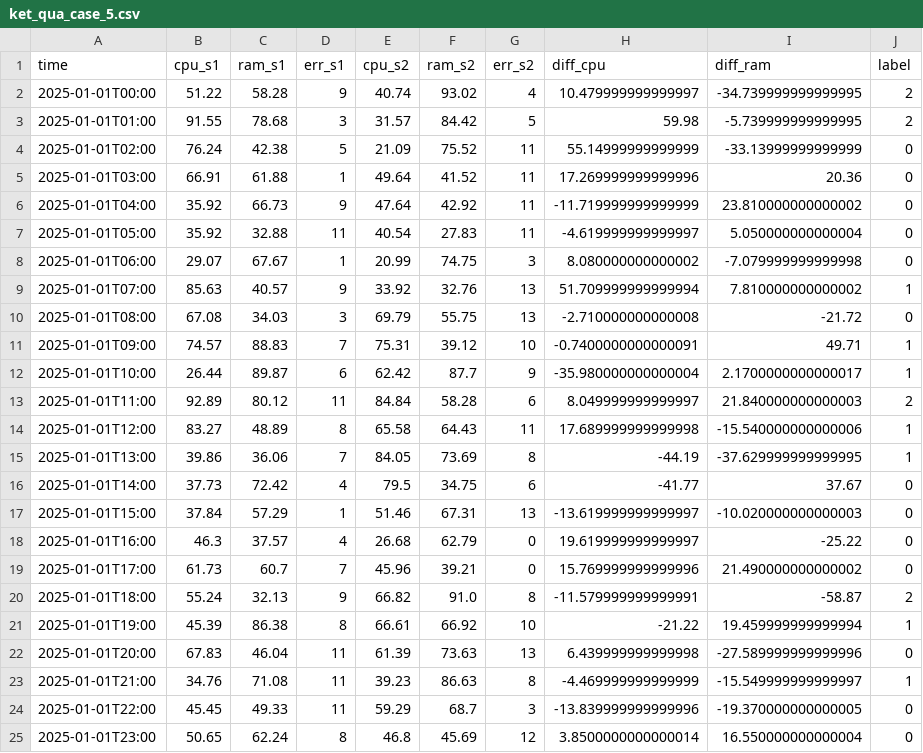
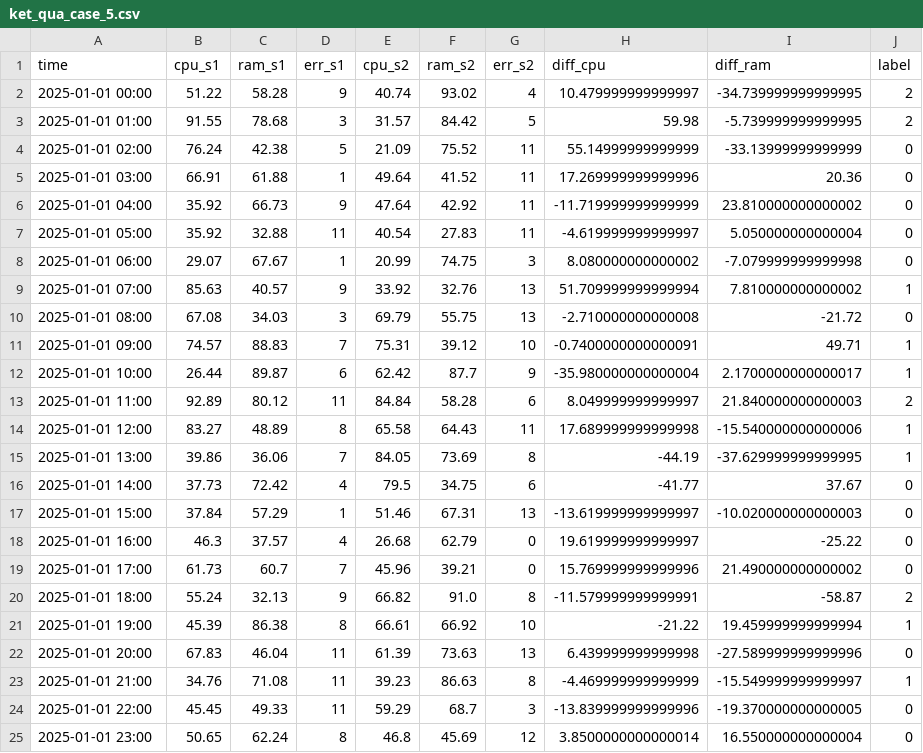
Before and after one commit to nguyennhuhuyhoang10/DHKL18A3HN_Nh-m-8_case5, a CSV file: ket_qua_case_5.csv, drawn as a sheet.

```diff
--- a/ket_qua_case_5.csv
+++ b/ket_qua_case_5.csv
@@ -1,25 +1,25 @@
 time,cpu_s1,ram_s1,err_s1,cpu_s2,ram_s2,err_s2,diff_cpu,diff_ram,label
-2025-01-01T00:00,51.22,58.28,9,40.74,93.02,4,10.479999999999997,-34.739999999999995,2
-2025-01-01T01:00,91.55,78.68,3,31.57,84.42,5,59.98,-5.739999999999995,2
-2025-01-01T02:00,76.24,42.38,5,21.09,75.52,11,55.14999999999999,-33.13999999999999,0
-2025-01-01T03:00,66.91,61.88,1,49.64,41.52,11,17.269999999999996,20.36,0
-2025-01-01T04:00,35.92,66.73,9,47.64,42.92,11,-11.719999999999999,23.810000000000002,0
-2025-01-01T05:00,35.92,32.88,11,40.54,27.83,11,-4.619999999999997,5.050000000000004,0
-2025-01-01T06:00,29.07,67.67,1,20.99,74.75,3,8.080000000000002,-7.079999999999998,0
-2025-01-01T07:00,85.63,40.57,9,33.92,32.76,13,51.709999999999994,7.810000000000002,1
-2025-01-01T08:00,67.08,34.03,3,69.79,55.75,13,-2.710000000000008,-21.72,0
-2025-01-01T09:00,74.57,88.83,7,75.31,39.12,10,-0.7400000000000091,49.71,1
-2025-01-01T10:00,26.44,89.87,6,62.42,87.7,9,-35.980000000000004,2.1700000000000017,1
-2025-01-01T11:00,92.89,80.12,11,84.84,58.28,6,8.049999999999997,21.840000000000003,2
-2025-01-01T12:00,83.27,48.89,8,65.58,64.43,11,17.689999999999998,-15.540000000000006,1
-2025-01-01T13:00,39.86,36.06,7,84.05,73.69,8,-44.19,-37.629999999999995,1
-2025-01-01T14:00,37.73,72.42,4,79.5,34.75,6,-41.77,37.67,0
-2025-01-01T15:00,37.84,57.29,1,51.46,67.31,13,-13.619999999999997,-10.020000000000003,0
-2025-01-01T16:00,46.3,37.57,4,26.68,62.79,0,19.619999999999997,-25.22,0
-2025-01-01T17:00,61.73,60.7,7,45.96,39.21,0,15.769999999999996,21.490000000000002,0
-2025-01-01T18:00,55.24,32.13,9,66.82,91.0,8,-11.579999999999991,-58.87,2
-2025-01-01T19:00,45.39,86.38,8,66.61,66.92,10,-21.22,19.459999999999994,1
-2025-01-01T20:00,67.83,46.04,11,61.39,73.63,13,6.439999999999998,-27.589999999999996,0
-2025-01-01T21:00,34.76,71.08,11,39.23,86.63,8,-4.469999999999999,-15.549999999999997,1
-2025-01-01T22:00,45.45,49.33,11,59.29,68.7,3,-13.839999999999996,-19.370000000000005,0
-2025-01-01T23:00,50.65,62.24,8,46.8,45.69,12,3.8500000000000014,16.550000000000004,0
+2025-01-01 00:00,51.22,58.28,9,40.74,93.02,4,10.479999999999997,-34.739999999999995,2
+2025-01-01 01:00,91.55,78.68,3,31.57,84.42,5,59.98,-5.739999999999995,2
+2025-01-01 02:00,76.24,42.38,5,21.09,75.52,11,55.14999999999999,-33.13999999999999,0
+2025-01-01 03:00,66.91,61.88,1,49.64,41.52,11,17.269999999999996,20.36,0
+2025-01-01 04:00,35.92,66.73,9,47.64,42.92,11,-11.719999999999999,23.810000000000002,0
+2025-01-01 05:00,35.92,32.88,11,40.54,27.83,11,-4.619999999999997,5.050000000000004,0
+2025-01-01 06:00,29.07,67.67,1,20.99,74.75,3,8.080000000000002,-7.079999999999998,0
+2025-01-01 07:00,85.63,40.57,9,33.92,32.76,13,51.709999999999994,7.810000000000002,1
+2025-01-01 08:00,67.08,34.03,3,69.79,55.75,13,-2.710000000000008,-21.72,0
+2025-01-01 09:00,74.57,88.83,7,75.31,39.12,10,-0.7400000000000091,49.71,1
+2025-01-01 10:00,26.44,89.87,6,62.42,87.7,9,-35.980000000000004,2.1700000000000017,1
+2025-01-01 11:00,92.89,80.12,11,84.84,58.28,6,8.049999999999997,21.840000000000003,2
+2025-01-01 12:00,83.27,48.89,8,65.58,64.43,11,17.689999999999998,-15.540000000000006,1
+2025-01-01 13:00,39.86,36.06,7,84.05,73.69,8,-44.19,-37.629999999999995,1
+2025-01-01 14:00,37.73,72.42,4,79.5,34.75,6,-41.77,37.67,0
+2025-01-01 15:00,37.84,57.29,1,51.46,67.31,13,-13.619999999999997,-10.020000000000003,0
+2025-01-01 16:00,46.3,37.57,4,26.68,62.79,0,19.619999999999997,-25.22,0
+2025-01-01 17:00,61.73,60.7,7,45.96,39.21,0,15.769999999999996,21.490000000000002,0
+2025-01-01 18:00,55.24,32.13,9,66.82,91.0,8,-11.579999999999991,-58.87,2
+2025-01-01 19:00,45.39,86.38,8,66.61,66.92,10,-21.22,19.459999999999994,1
+2025-01-01 20:00,67.83,46.04,11,61.39,73.63,13,6.439999999999998,-27.589999999999996,0
+2025-01-01 21:00,34.76,71.08,11,39.23,86.63,8,-4.469999999999999,-15.549999999999997,1
+2025-01-01 22:00,45.45,49.33,11,59.29,68.7,3,-13.839999999999996,-19.370000000000005,0
+2025-01-01 23:00,50.65,62.24,8,46.8,45.69,12,3.8500000000000014,16.550000000000004,0
```
Also changed, not shown: 1 other file.
